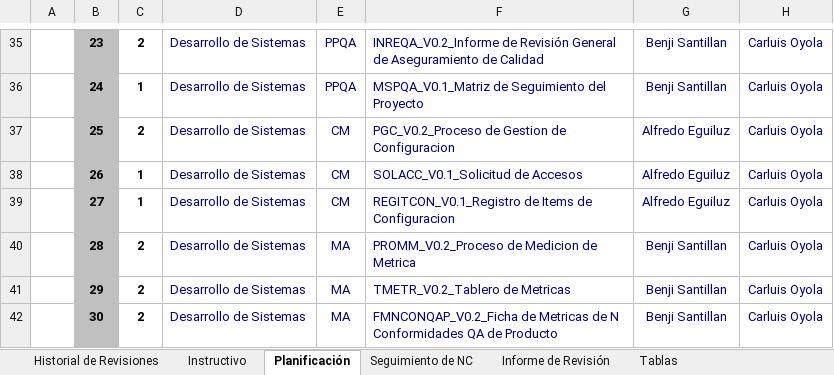
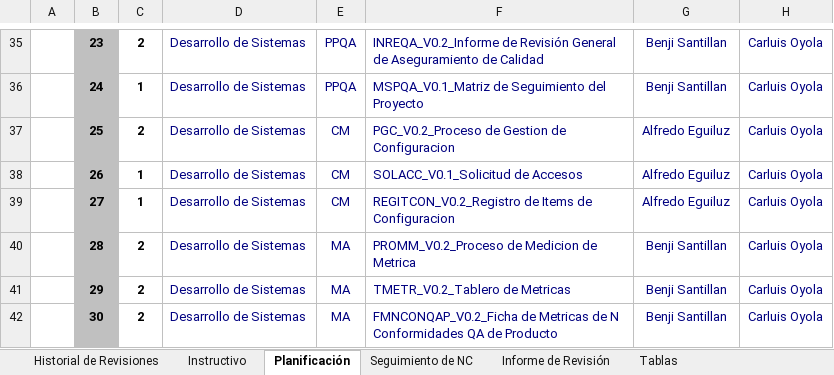
Before and after one commit to Al3n/Proyecto-BioAssistent, an Excel workbook: Area de Proceso PPQA/HGQA/HGQA_V0.3_2016_JULIO.xlsx, sheet Planificación, drawn as a sheet; only a part is shown, gaps mark what is left out; values as stored, in another font and other column widths than the file's, no borders; charts and pictures not drawn; the diff names each change by its address in the sheet, - before the commit and + after, or states it on an @@ line.

```diff
--- a/Area de Proceso PPQA/HGQA/HGQA_V0.3_2016_JULIO.xlsx (sheet Planificación)
+++ b/Area de Proceso PPQA/HGQA/HGQA_V0.3_2016_JULIO.xlsx (sheet Planificación)
-F39: REGITCON_V0.1_Registro de Items…
+F39: REGITCON_V0.2_Registro de Items…
```
Also changed, not shown: charts or pictures, 14 other files.
